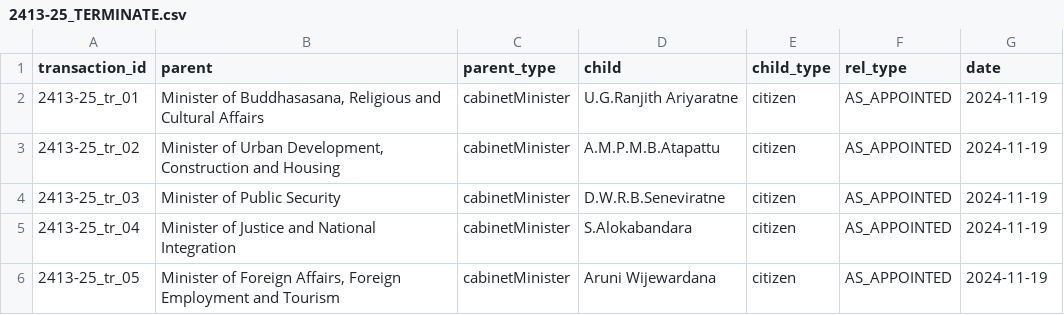
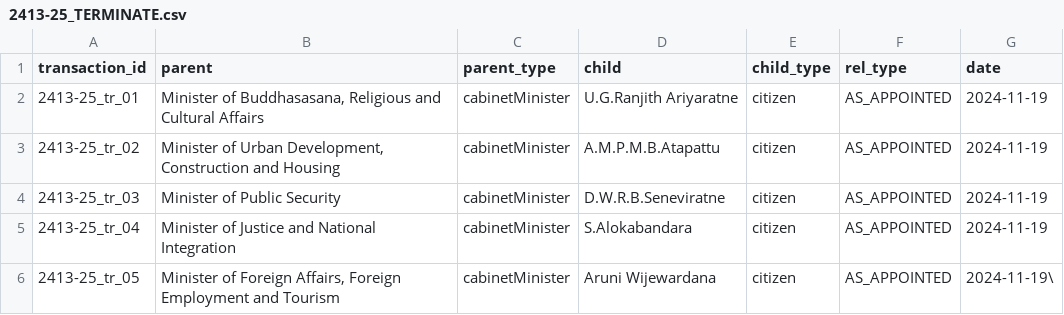
Before and after one commit to yasandu0505/opengin-org, a CSV file: data/people/Secretaries/Anura Kumara Dissanayake/2024-11-19/2413-25/2413-25_TERMINATE.csv, drawn as a sheet.

Commit message:
force push

```diff
--- a/data/people/Secretaries/Anura Kumara Dissanayake/2024-11-19/2413-25/2413-25_TERMINATE.csv
+++ b/data/people/Secretaries/Anura Kumara Dissanayake/2024-11-19/2413-25/2413-25_TERMINATE.csv
@@ -5,2 +5,2 @@ transaction_id,parent,parent_type,child,child_type,rel_type,date
 2413-25_tr_04,"Minister of Justice and National Integration",cabinetMinister,S.Alokabandara,citizen,AS_APPOINTED,2024-11-19
-2413-25_tr_05,"Minister of Foreign Affairs, Foreign Employment and Tourism",cabinetMinister,Aruni Wijewardana,citizen,AS_APPOINTED,2024-11-19
+2413-25_tr_05,"Minister of Foreign Affairs, Foreign Employment and Tourism",cabinetMinister,Aruni Wijewardana,citizen,AS_APPOINTED,2024-11-19\
```
